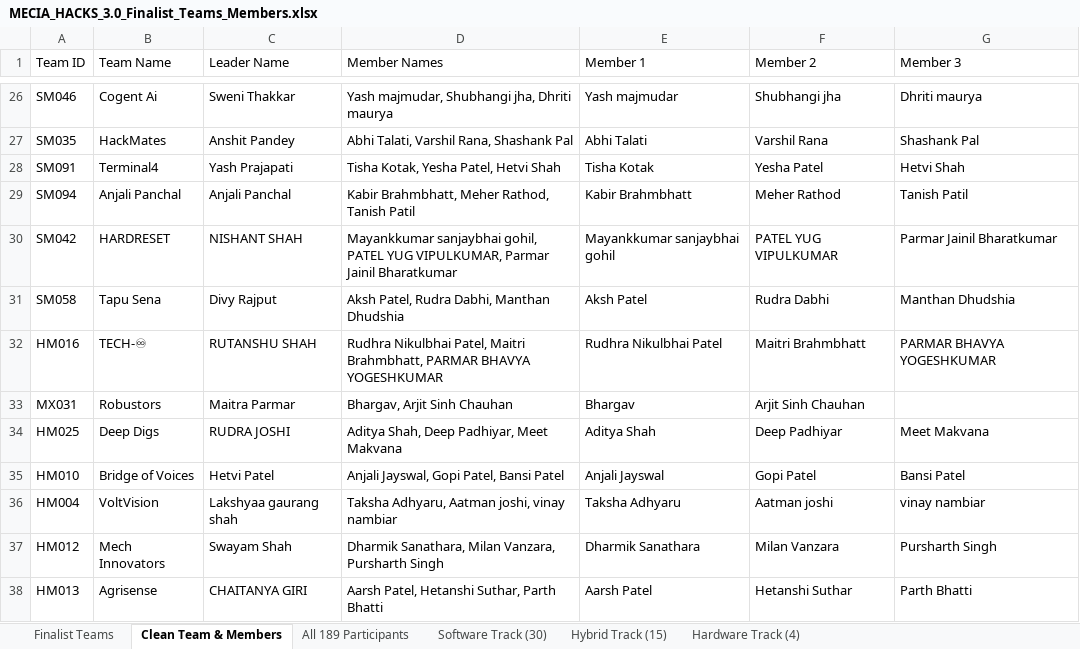
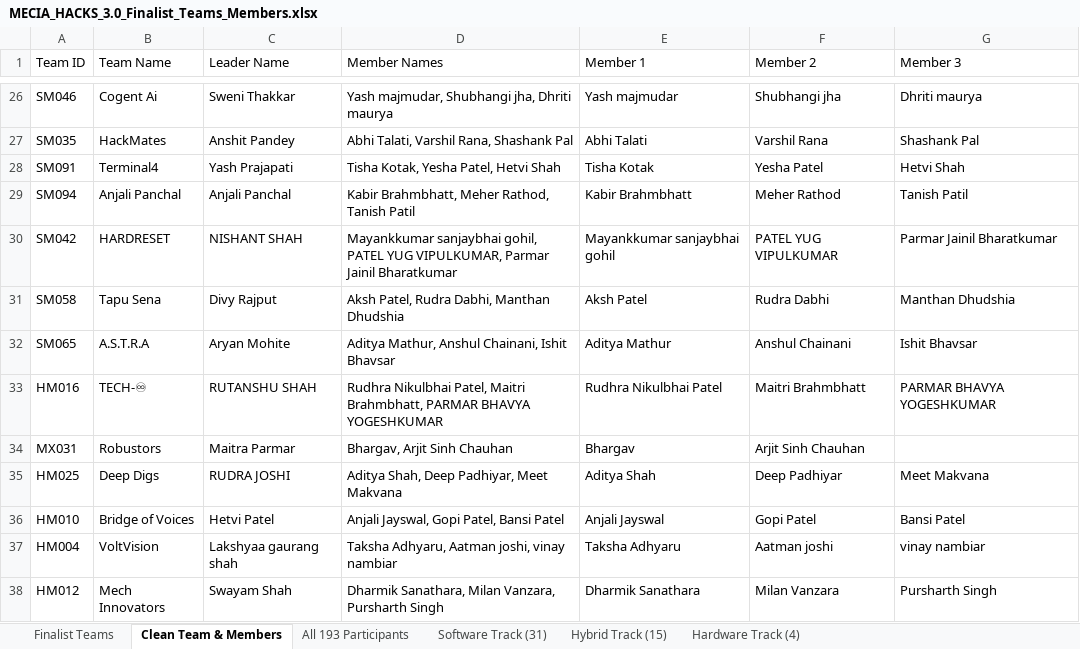
Before and after one commit to meciahacks3-ops/mecia-hacks-, an Excel workbook: MECIA_HACKS_3.0_Finalist_Teams_Members.xlsx, sheet Clean Team & Members, drawn as a sheet; only a part is shown, gaps mark what is left out; the shorter side is filled out with more unchanged rows; values as stored, in another font and other column widths than the file's, no borders; the diff names each change by its address in the sheet, - before the commit and + after, or states it on an @@ line.

```diff
--- a/MECIA_HACKS_3.0_Finalist_Teams_Members.xlsx (sheet Clean Team & Members)
+++ b/MECIA_HACKS_3.0_Finalist_Teams_Members.xlsx (sheet Clean Team & Members)
-sheet tab: All 189 Participants
+sheet tab: All 193 Participants
-sheet tab: Software Track (30)
+sheet tab: Software Track (31)
+row 32: SM065 | A.S.T.R.A | Aryan Mohite | Aditya Mathur, Anshul Chainani, Ishit Bhavsar | Aditya Mathur | Anshul Chainani | Ishit Bhavsar
```
Also changed, not shown: sheet All 193 Participants, sheet Finalist Teams, sheet Software Track (31), MECIA_HACKS_3.0_Top30Soft_Top15Hyb_AllHard_Leaderboard.xlsx, 9 other files.
